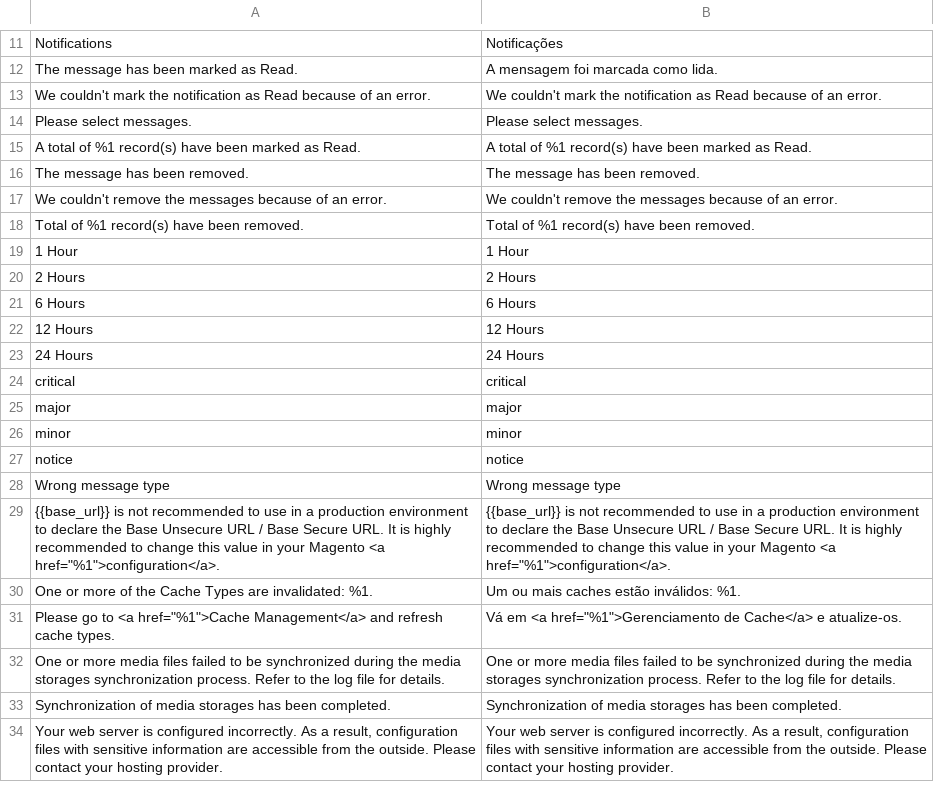
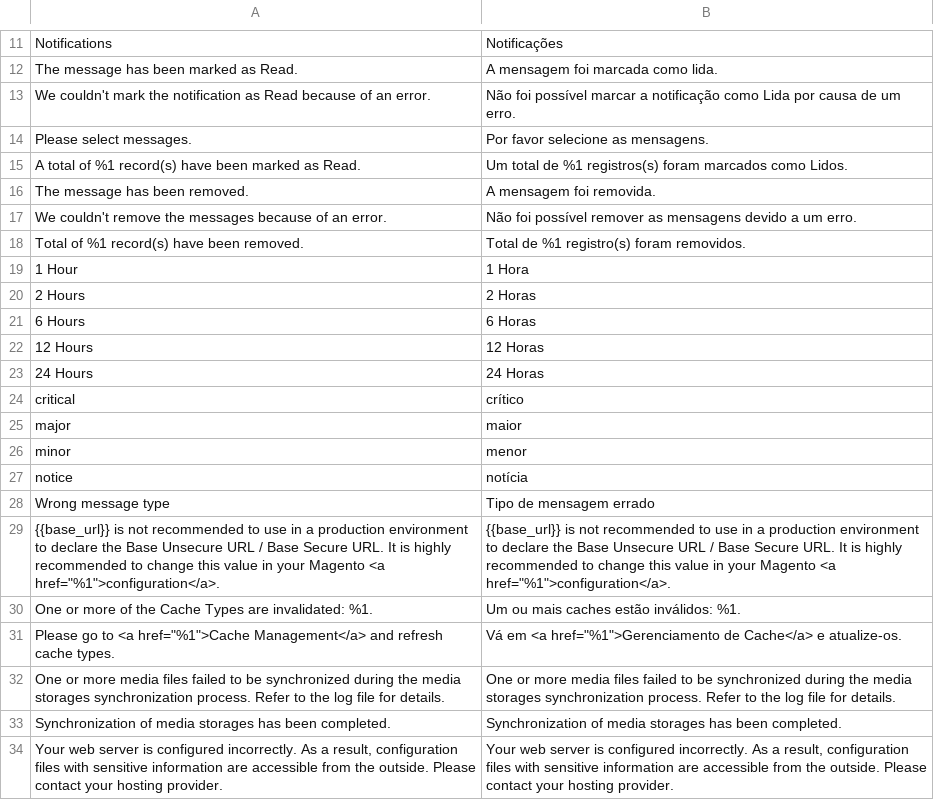
Before and after one commit to Bleez/Magento2-PT-BR, a CSV file: module-admin-notification.csv, drawn as a sheet; only a part is shown, gaps mark what is left out.

Commit message:
Update module-admin-notification.csv
atualização da tradução

```diff
--- a/module-admin-notification.csv
+++ b/module-admin-notification.csv
@@ -12,18 +12,18 @@ Notifications,Notificações
 "The message has been marked as Read.","A mensagem foi marcada como lida."
-"We couldn't mark the notification as Read because of an error.","We couldn't mark the notification as Read because of an error."
-"Please select messages.","Please select messages."
-"A total of %1 record(s) have been marked as Read.","A total of %1 record(s) have been marked as Read."
-"The message has been removed.","The message has been removed."
-"We couldn't remove the messages because of an error.","We couldn't remove the messages because of an error."
-"Total of %1 record(s) have been removed.","Total of %1 record(s) have been removed."
-"1 Hour","1 Hour"
-"2 Hours","2 Hours"
-"6 Hours","6 Hours"
-"12 Hours","12 Hours"
-"24 Hours","24 Hours"
-critical,critical
-major,major
-minor,minor
-notice,notice
-"Wrong message type","Wrong message type"
+"We couldn't mark the notification as Read because of an error.","Não foi possível marcar a notificação como Lida por causa de um erro."
+"Please select messages.","Por favor selecione as mensagens."
+"A total of %1 record(s) have been marked as Read.","Um total de %1 registros(s) foram marcados como Lidos."
+"The message has been removed.","A mensagem foi removida."
+"We couldn't remove the messages because of an error.","Não foi possível remover as mensagens devido a um erro."
+"Total of %1 record(s) have been removed.","Total de %1 registro(s) foram removidos."
+"1 Hour","1 Hora"
+"2 Hours","2 Horas"
+"6 Hours","6 Horas"
+"12 Hours","12 Horas"
+"24 Hours","24 Horas"
+critical,crítico
+major,maior
+minor,menor
+notice,notícia
+"Wrong message type","Tipo de mensagem errado"
 "{{base_url}} is not recommended to use in a production environment to declare the Base Unsecure URL / Base Secure URL. It is highly recommended to change this value in your Magento <a href=""%1"">configuration</a>.","{{base_url}} is not recommended to use in a production environment to declare the Base Unsecure URL / Base Secure URL. It is highly recommended to change this value in your Magento <a href=""%1"">configuration</a>."
```
